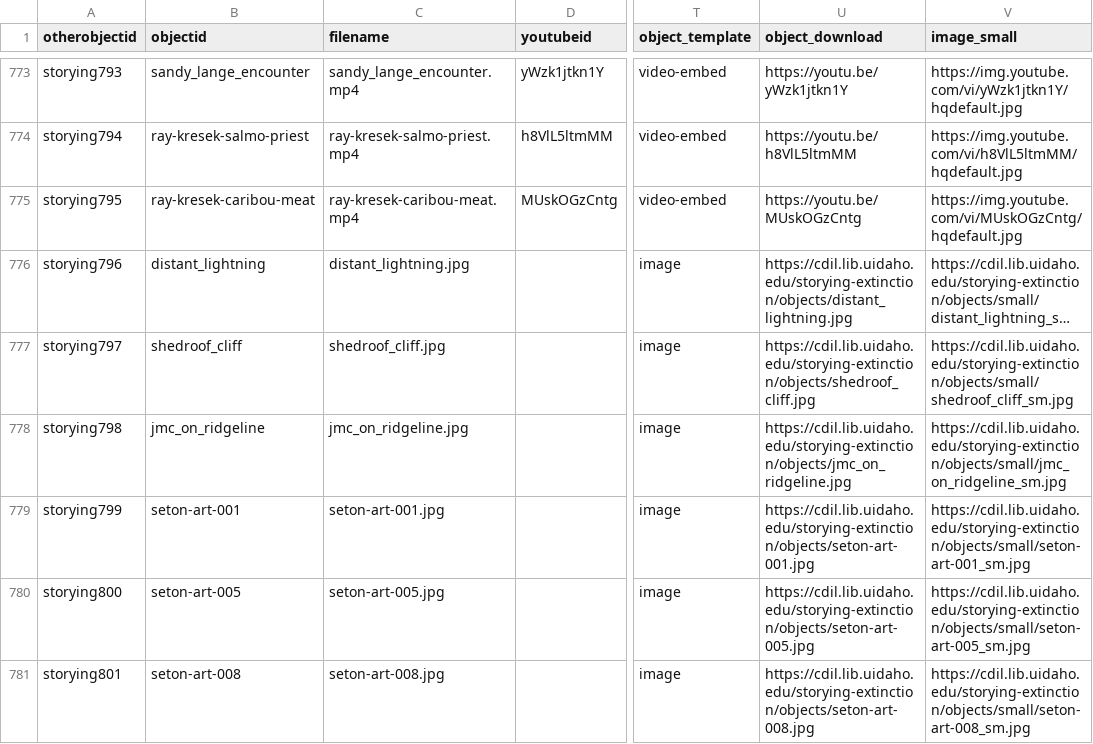
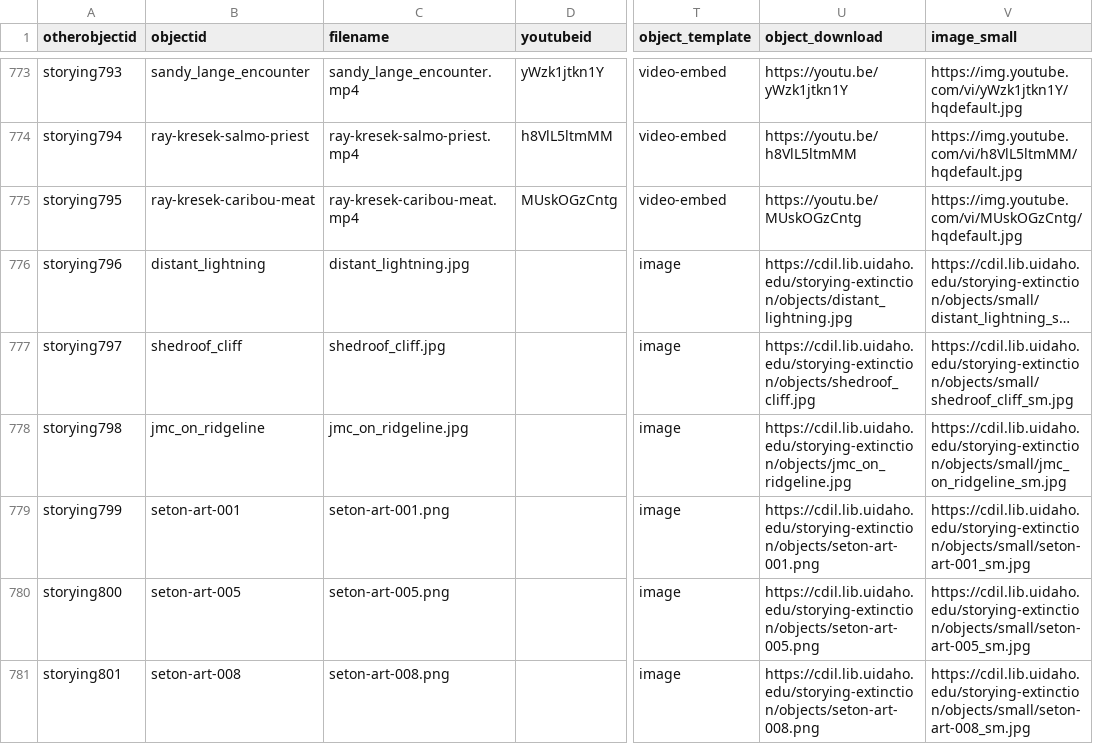
Before and after one commit to thecdil/storying_combined, a CSV file: _data/storying.csv, drawn as a sheet; only a part is shown, gaps mark what is left out; long unchanged cells end in …; the diff names each change by its address in the sheet, - before the commit and + after, or states it on an @@ line.

Commit message:
png fix?

```diff
--- a/_data/storying.csv
+++ b/_data/storying.csv
-C779 (filename): seton-art-001.jpg
+C779 (filename): seton-art-001.png
-U779 (object_download): https://cdil.lib.uidaho.edu/storying-extinction/objects/seton-art-001.jpg
+U779 (object_download): https://cdil.lib.uidaho.edu/storying-extinction/objects/seton-art-001.png
-C780 (filename): seton-art-005.jpg
+C780 (filename): seton-art-005.png
-U780 (object_download): https://cdil.lib.uidaho.edu/storying-extinction/objects/seton-art-005.jpg
+U780 (object_download): https://cdil.lib.uidaho.edu/storying-extinction/objects/seton-art-005.png
-C781 (filename): seton-art-008.jpg
+C781 (filename): seton-art-008.png
-U781 (object_download): https://cdil.lib.uidaho.edu/storying-extinction/objects/seton-art-008.jpg
+U781 (object_download): https://cdil.lib.uidaho.edu/storying-extinction/objects/seton-art-008.png
```
